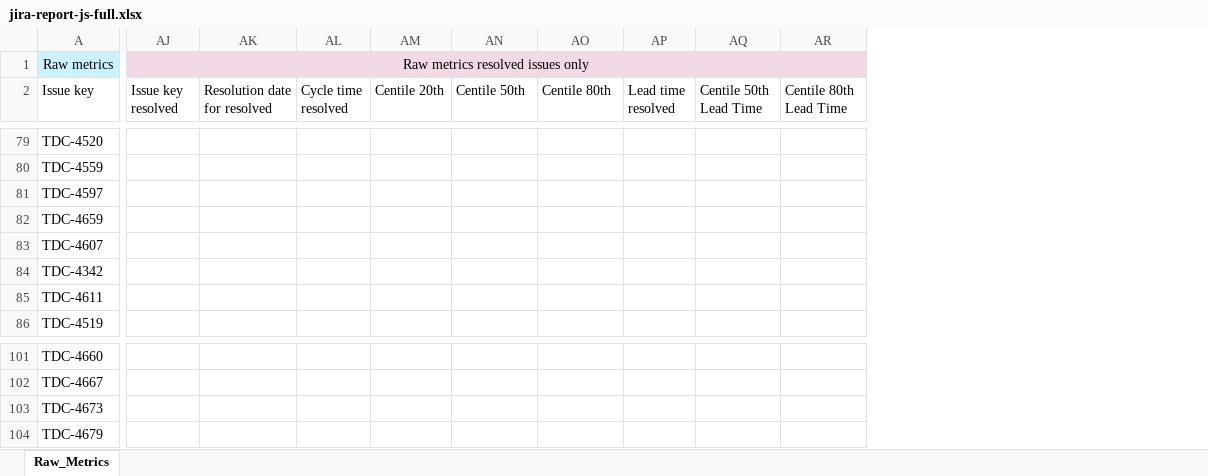
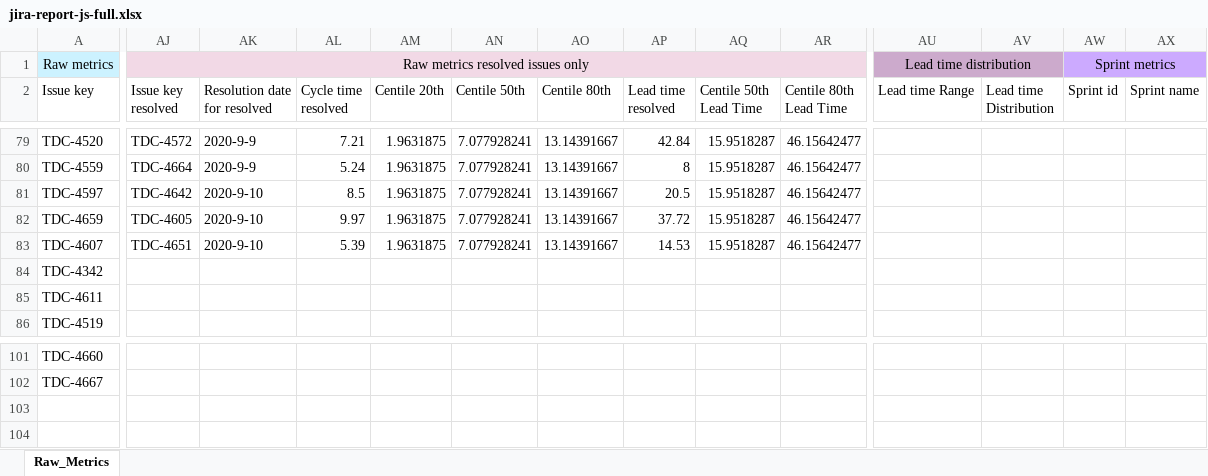
Before and after one commit to eguillossou/jira-extract, an Excel workbook: nodejs/src/jira-report-js-full.xlsx, sheet Raw_Metrics, drawn as a sheet; only a part is shown, gaps mark what is left out; values as stored, in another font and other column widths than the file's, no borders; removed rows and columns are numbered as before the commit, all else as after; rows hold the shown columns only; the diff covers the shown part only; the diff names each change by its address in the sheet, - before the commit and + after, or states it on an @@ line.

Commit message:
add sprint details

```diff
--- a/nodejs/src/jira-report-js-full.xlsx (sheet Raw_Metrics)
+++ b/nodejs/src/jira-report-js-full.xlsx (sheet Raw_Metrics)
+column AU (Lead time Range), row 1: Lead time distribution
+column AV (Lead time Distribution), empty
+column AW (Sprint id), row 1: Sprint metrics
+column AX (Sprint name), empty
-AJ79 (Issue key resolved): (empty)
+AJ79 (Issue key resolved): TDC-4572
-AK79:AK80 (Resolution date for resolved): (empty)
+AK79:AK80 (Resolution date for resolved): 2020-9-9
-AL79 (Cycle time resolved): (empty)
+AL79 (Cycle time resolved): 7.21
-AM79:AM83 (Centile 20th): (empty)
+AM79:AM83 (Centile 20th): 1.9631875
-AN79:AN83 (Centile 50th): (empty)
+AN79:AN83 (Centile 50th): 7.077928241
-AO79:AO83 (Centile 80th): (empty)
+AO79:AO83 (Centile 80th): 13.14391667
-AP79 (Lead time resolved): (empty)
+AP79 (Lead time resolved): 42.84
-AQ79:AQ83 (Centile 50th Lead Time): (empty)
+AQ79:AQ83 (Centile 50th Lead Time): 15.9518287
-AR79:AR83 (Centile 80th Lead Time): (empty)
+AR79:AR83 (Centile 80th Lead Time): 46.15642477
-AJ80 (Issue key resolved): (empty)
+AJ80 (Issue key resolved): TDC-4664
-AL80 (Cycle time resolved): (empty)
+AL80 (Cycle time resolved): 5.24
-AP80 (Lead time resolved): (empty)
+AP80 (Lead time resolved): 8
-AJ81 (Issue key resolved): (empty)
+AJ81 (Issue key resolved): TDC-4642
-AK81:AK83 (Resolution date for resolved): (empty)
+AK81:AK83 (Resolution date for resolved): 2020-9-10
-AL81 (Cycle time resolved): (empty)
+AL81 (Cycle time resolved): 8.5
-AP81 (Lead time resolved): (empty)
+AP81 (Lead time resolved): 20.5
-AJ82 (Issue key resolved): (empty)
+AJ82 (Issue key resolved): TDC-4605
-AL82 (Cycle time resolved): (empty)
+AL82 (Cycle time resolved): 9.97
-AP82 (Lead time resolved): (empty)
+AP82 (Lead time resolved): 37.72
-AJ83 (Issue key resolved): (empty)
+AJ83 (Issue key resolved): TDC-4651
-AL83 (Cycle time resolved): (empty)
+AL83 (Cycle time resolved): 5.39
-AP83 (Lead time resolved): (empty)
+AP83 (Lead time resolved): 14.53
-row 103: TDC-4673
-row 104: TDC-4679
```
Also changed, not shown: 3 added columns and 473 edited cells elsewhere in this sheet, 5 other files.
